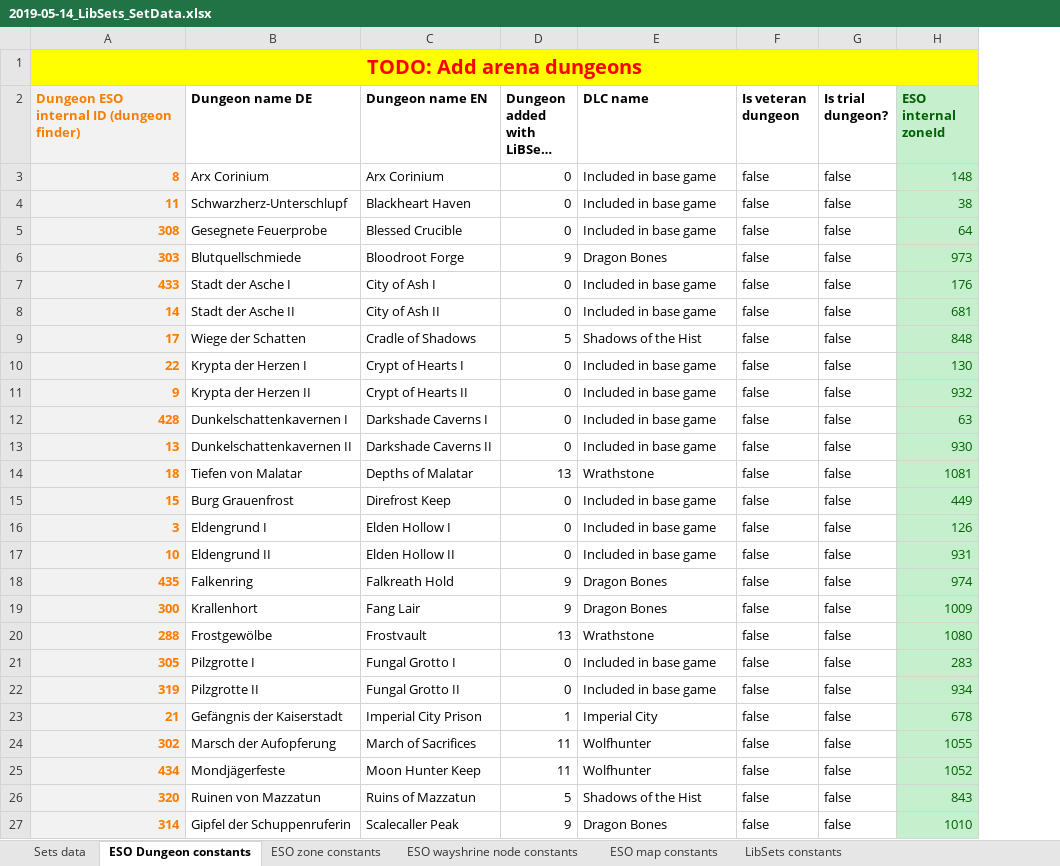
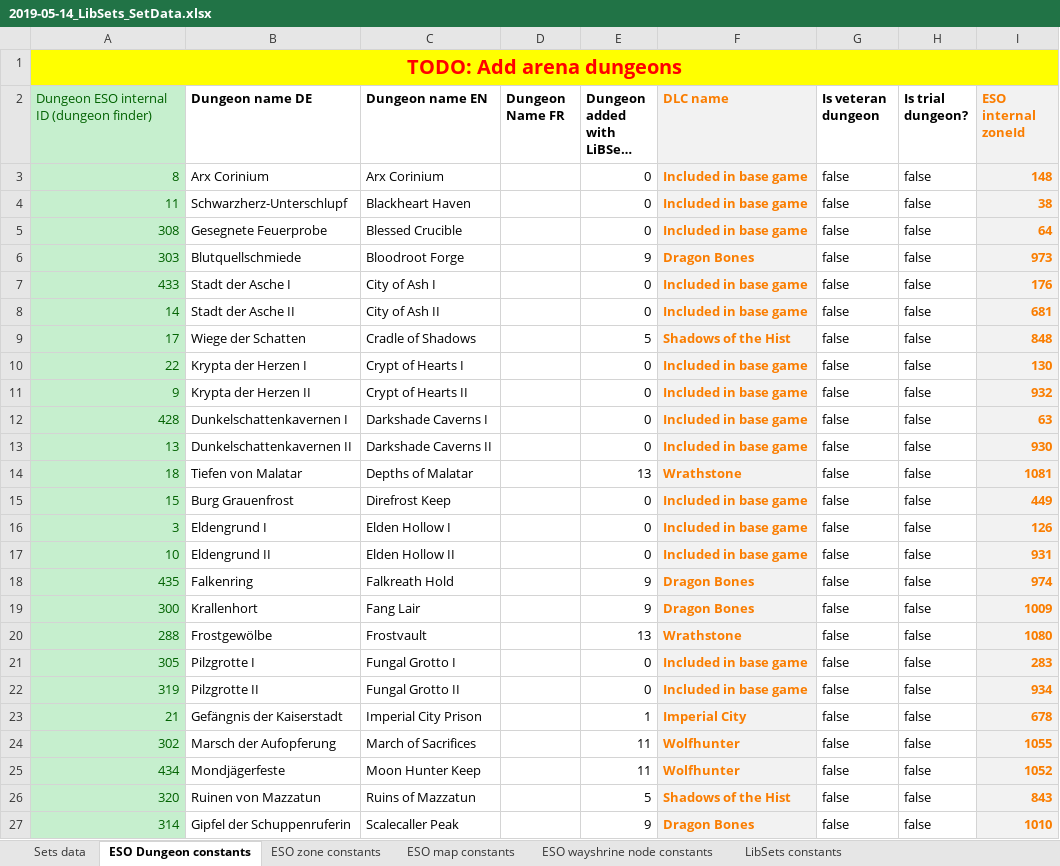
Before and after one commit to Baertram/LibSets, an Excel workbook: LibSets/2019-05-14_LibSets_SetData.xlsx, sheet ESO Dungeon constants, drawn as a sheet; only a part is shown; long unchanged cells end in …; values as stored, in another font and other column widths than the file's, no borders; addresses are those after the commit; the diff covers the shown part only; the diff names each change by its address in the sheet, - before the commit and + after, or states it on an @@ line.

Commit message:
Updated excel
Updated excel and colored (value in the () is a predefined Excel color format)
-columns with formulas orange/gray (calculation)
-Columns without formula but ESO ingame IDs/indices green (good)
-Columns without formulas white (standard)
-Lua generated code columns orange (neutral)

```diff
--- a/LibSets/2019-05-14_LibSets_SetData.xlsx (sheet ESO Dungeon constants)
+++ b/LibSets/2019-05-14_LibSets_SetData.xlsx (sheet ESO Dungeon constants)
@@ sheet tab order changed: Sets data | ESO Dungeon constants | ESO zone constants | ESO map constants | ESO wayshrine node constants | LibSets constants @@
+column D (Dungeon Name FR), empty
@@ A2:A27 fill: #F2F2F2 → #C6EFCE, bold: on → off, text colour: #FA7D00 → #006100 @@
@@ F2:F27 fill: none → #F2F2F2, text colour: black → #FA7D00 @@
@@ I2:I27 fill: #C6EFCE → #F2F2F2, text colour: #006100 → #FA7D00 @@
-F3:F27 bold: off
+F3:F27 bold: on
-I3:I27 bold: off
+I3:I27 bold: on
```
Also changed, not shown: 9 added rows, 2 edited cells and cell formats elsewhere in this sheet, sheet Sets data, sheet ESO zone constants, sheet ESO wayshrine node constants, sheet ESO map constants, formulas that keep their value, hidden cells.
